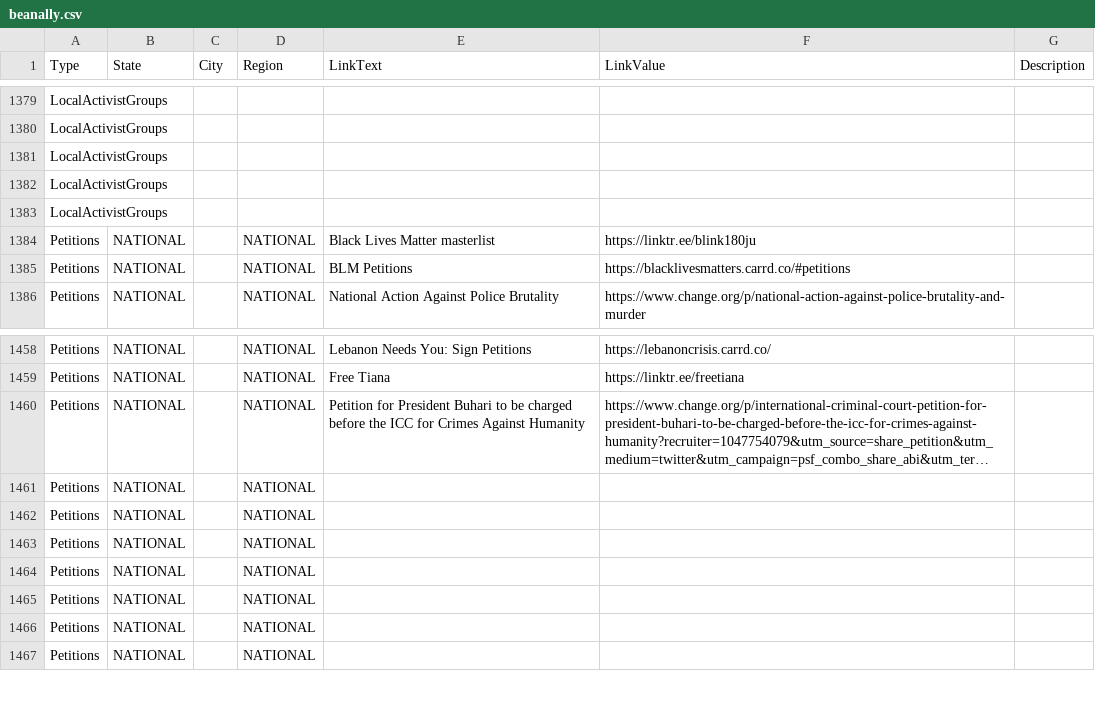
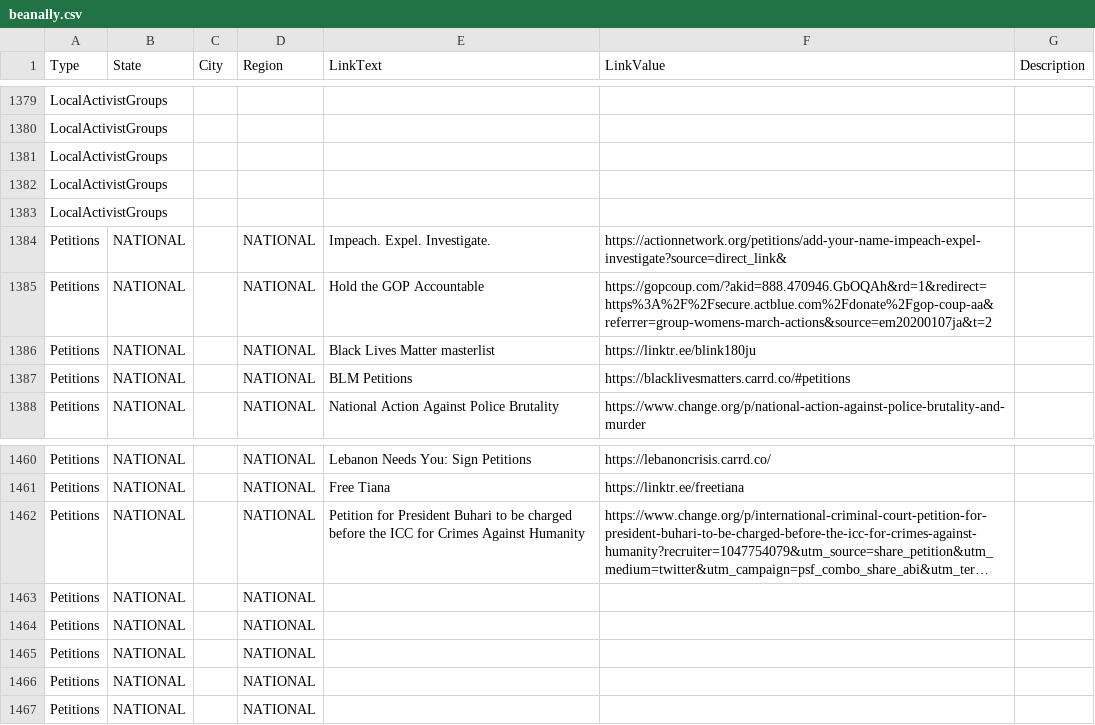
Before and after one commit to duallain/beanally, a CSV file: beanally.csv, drawn as a sheet; only a part is shown, gaps mark what is left out; long unchanged cells end in …; removed rows and columns are numbered as before the commit, all else as after; the diff names each change by its address in the sheet, - before the commit and + after, or states it on an @@ line.

```diff
--- a/beanally.csv
+++ b/beanally.csv
+row 1384: Petitions | NATIONAL |  | NATIONAL | Impeach. Expel. Investigate. | https://actionnetwork.org/petitions/add-your-name-impeach-expel-investigate?source=direct_link&
+row 1385: Petitions | NATIONAL |  | NATIONAL | Hold the GOP Accountable | https://gopcoup.com/?akid=888.470946.GbOQAh&rd=1&redirect=https%3A%2F%2Fsecure.actblue.com%2Fdonate%2Fgop-coup-aa&referrer=group-womens-march-actions&source=em20200107ja&t=2
-row 1461: Petitions | NATIONAL |  | NATIONAL
-row 1462: Petitions | NATIONAL |  | NATIONAL
```
